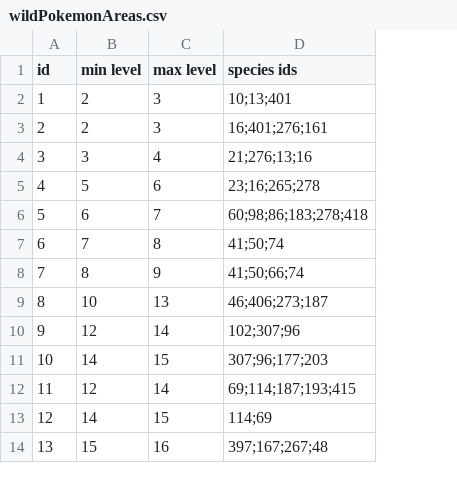
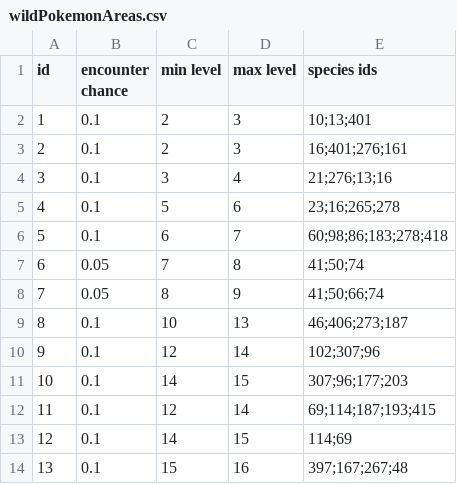
Before and after one commit to ofsouzap/PokemonObsidian, a CSV file: Assets/Resources/Data/wildPokemonAreas.csv, drawn as a sheet; the diff names each change by its address in the sheet, - before the commit and + after, or states it on an @@ line.

Commit message:
Encounter Chance to Data File
Moved wild pokemon area encounter chance to the wild pokemon area data file so it can be more-easily edited
Also stopped the delays before the start of each battle turn by stopping the weather canvas from trying to display the weather if there is no weather

```diff
--- a/Assets/Resources/Data/wildPokemonAreas.csv
+++ b/Assets/Resources/Data/wildPokemonAreas.csv
+column B (encounter chance), rows 2-14: 0.1 | 0.1 | 0.1 | 0.1 | 0.1 | 0.05 | 0.05 | 0.1 | 0.1 | 0.1 | 0.1 | 0.1 | 0.1
```
Also changed, not shown: 5 other files.
